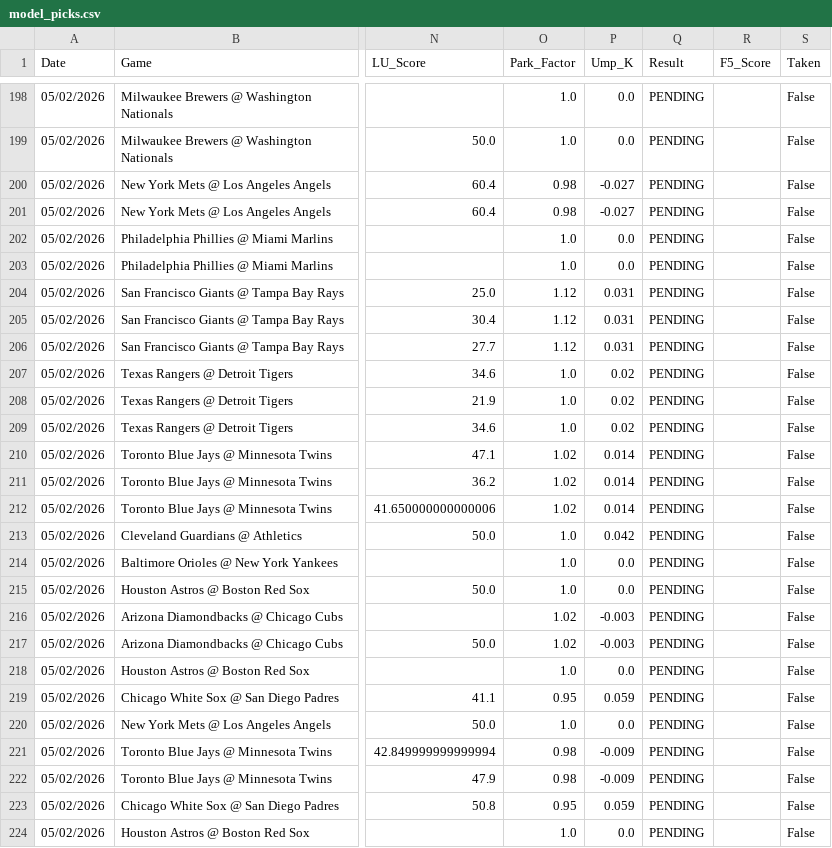
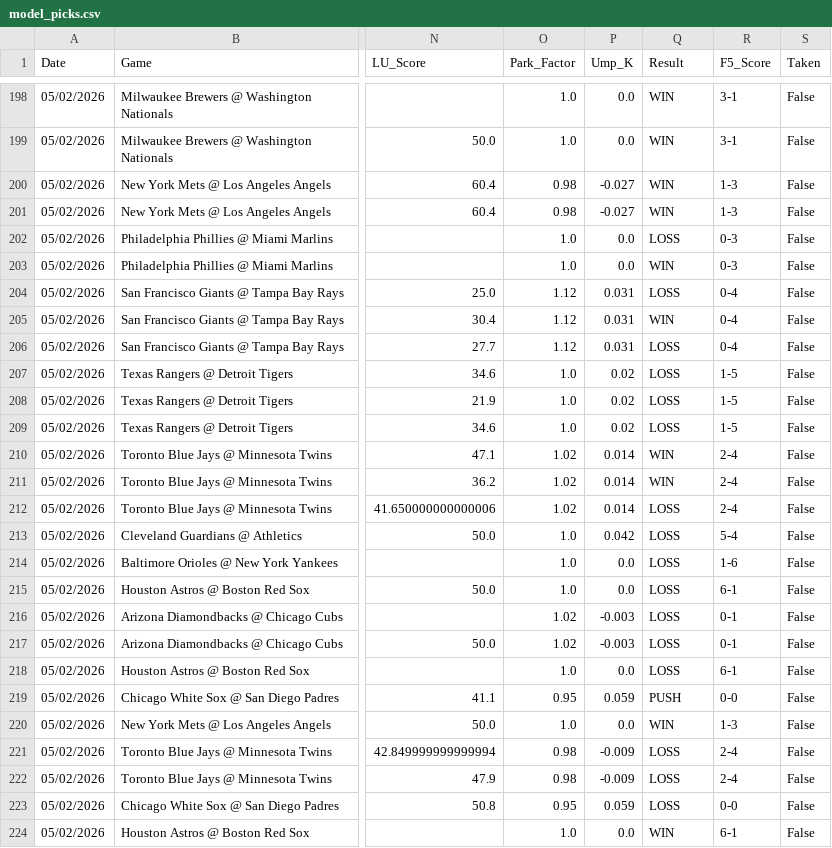
Before and after one commit to reesesetzer-pro/mlb-f5-model, a CSV file: model_picks.csv, drawn as a sheet; only a part is shown, gaps mark what is left out; the diff covers the shown part only; the diff names each change by its address in the sheet, - before the commit and + after, or states it on an @@ line.

```diff
--- a/model_picks.csv
+++ b/model_picks.csv
-Q198:Q201 (Result): PENDING
+Q198:Q201 (Result): WIN
-R198:R199 (F5_Score): (empty)
+R198:R199 (F5_Score): 3-1
-R200:R201 (F5_Score): (empty)
+R200:R201 (F5_Score): 1-3
-Q202 (Result): PENDING
+Q202 (Result): LOSS
-R202:R203 (F5_Score): (empty)
+R202:R203 (F5_Score): 0-3
-Q203 (Result): PENDING
+Q203 (Result): WIN
-Q204 (Result): PENDING
+Q204 (Result): LOSS
-R204:R206 (F5_Score): (empty)
+R204:R206 (F5_Score): 0-4
-Q205 (Result): PENDING
+Q205 (Result): WIN
-Q206:Q209 (Result): PENDING
+Q206:Q209 (Result): LOSS
-R207:R209 (F5_Score): (empty)
+R207:R209 (F5_Score): 1-5
-Q210:Q211 (Result): PENDING
+Q210:Q211 (Result): WIN
-R210:R212 (F5_Score): (empty)
+R210:R212 (F5_Score): 2-4
-Q212:Q218 (Result): PENDING
+Q212:Q218 (Result): LOSS
-R213 (F5_Score): (empty)
+R213 (F5_Score): 5-4
-R214 (F5_Score): (empty)
+R214 (F5_Score): 1-6
-R215 (F5_Score): (empty)
+R215 (F5_Score): 6-1
-R216:R217 (F5_Score): (empty)
+R216:R217 (F5_Score): 0-1
-R218 (F5_Score): (empty)
+R218 (F5_Score): 6-1
-Q219 (Result): PENDING
+Q219 (Result): PUSH
-R219 (F5_Score): (empty)
+R219 (F5_Score): 0-0
-Q220 (Result): PENDING
+Q220 (Result): WIN
-R220 (F5_Score): (empty)
+R220 (F5_Score): 1-3
-Q221:Q223 (Result): PENDING
+Q221:Q223 (Result): LOSS
-R221:R222 (F5_Score): (empty)
+R221:R222 (F5_Score): 2-4
-R223 (F5_Score): (empty)
+R223 (F5_Score): 0-0
-Q224 (Result): PENDING
+Q224 (Result): WIN
-R224 (F5_Score): (empty)
+R224 (F5_Score): 6-1
```
Also changed, not shown: 58 edited cells elsewhere in this file.
